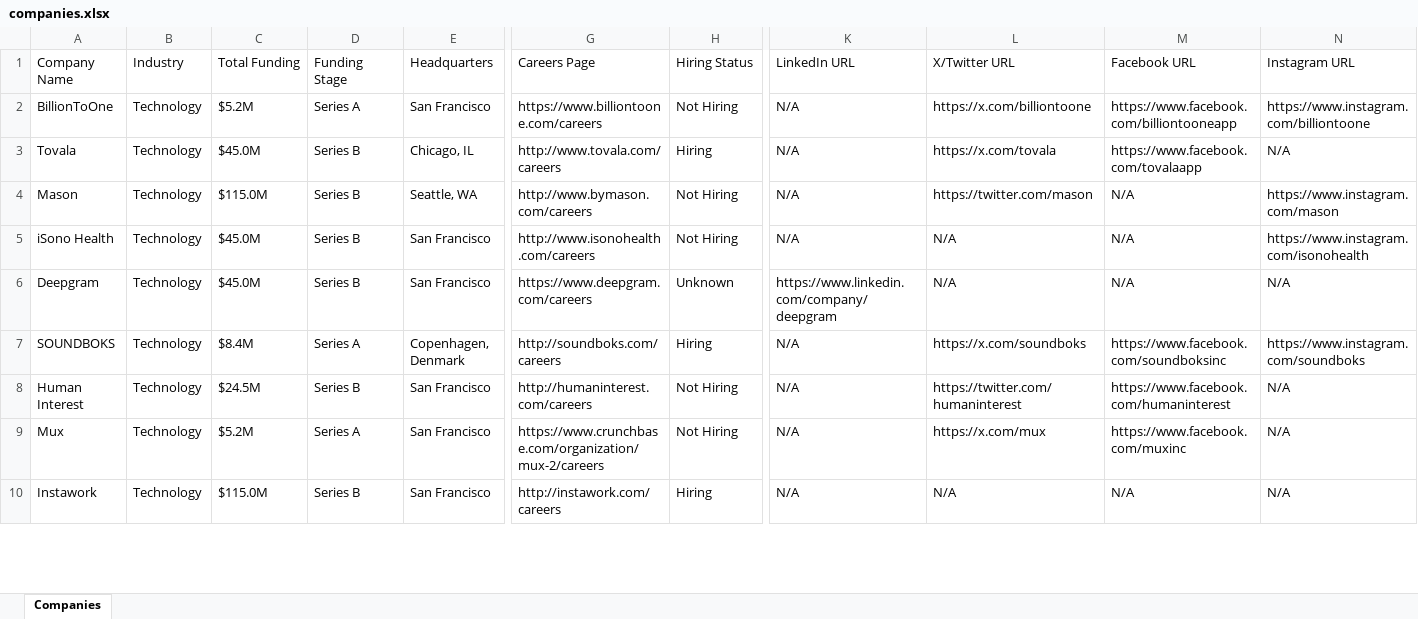
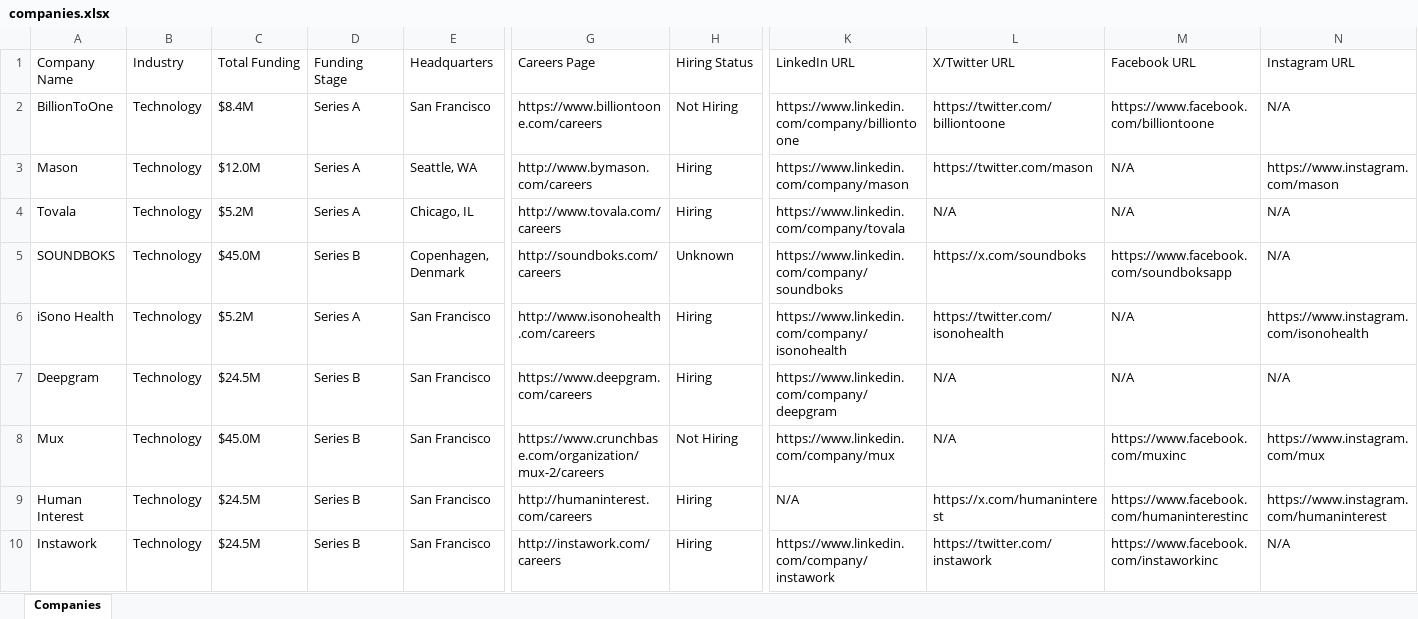
Before and after one commit to usergit535/talent_intelligence_project_2, an Excel workbook: output/companies.xlsx, sheet Companies, drawn as a sheet; only a part is shown, gaps mark what is left out; values as stored, in another font and other column widths than the file's, no cell formats; removed rows and columns are numbered as before the commit, all else as after; rows hold the shown columns only; the diff covers the shown part only; the diff names each change by its address in the sheet, - before the commit and + after, or states it on an @@ line.

```diff
--- a/output/companies.xlsx (sheet Companies)
+++ b/output/companies.xlsx (sheet Companies)
-C2 (Total Funding): $5.2M
+C2 (Total Funding): $8.4M
-K2 (LinkedIn URL): N/A
+K2 (LinkedIn URL): https://www.linkedin.com/company/billiontoone
-L2 (X/Twitter URL): https://x.com/billiontoone
+L2 (X/Twitter URL): https://twitter.com/billiontoone
-M2 (Facebook URL): https://www.facebook.com/billiontooneapp
+M2 (Facebook URL): https://www.facebook.com/billiontoone
-N2 (Instagram URL): https://www.instagram.com/billiontoone
+N2 (Instagram URL): N/A
-row 3: Tovala | Technology | $45.0M | Series B | Chicago, IL | http://www.tovala.com/careers | Hiring | N/A | https://x.com/tovala | https://www.facebook.com/tovalaapp | N/A
-C3 (Total Funding): $115.0M
+C3 (Total Funding): $12.0M
-D3 (Funding Stage): Series B
+D3 (Funding Stage): Series A
-H3 (Hiring Status): Not Hiring
+H3 (Hiring Status): Hiring
-K3 (LinkedIn URL): N/A
+K3 (LinkedIn URL): https://www.linkedin.com/company/mason
+row 4: Tovala | Technology | $5.2M | Series A | Chicago, IL | http://www.tovala.com/careers | Hiring | https://www.linkedin.com/company/tovala | N/A | N/A | N/A
+row 5: SOUNDBOKS | Technology | $45.0M | Series B | Copenhagen, Denmark | http://soundboks.com/careers | Unknown | https://www.linkedin.com/company/soundboks | https://x.com/soundboks | https://www.facebook.com/soundboksapp | N/A
-C6 (Total Funding): $45.0M
+C6 (Total Funding): $5.2M
-D6 (Funding Stage): Series B
+D6 (Funding Stage): Series A
-H6 (Hiring Status): Not Hiring
+H6 (Hiring Status): Hiring
-K6 (LinkedIn URL): N/A
+K6 (LinkedIn URL): https://www.linkedin.com/company/isonohealth
-L6 (X/Twitter URL): N/A
+L6 (X/Twitter URL): https://twitter.com/isonohealth
-C7 (Total Funding): $45.0M
+C7 (Total Funding): $24.5M
-H7 (Hiring Status): Unknown
+H7 (Hiring Status): Hiring
-row 7: SOUNDBOKS | Technology | $8.4M | Series A | Copenhagen, Denmark | http://soundboks.com/careers | Hiring | N/A | https://x.com/soundboks | https://www.facebook.com/soundboksinc | https://www.instagram.com/soundboks
-row 8: Human Interest | Technology | $24.5M | Series B | San Francisco | http://humaninterest.com/careers | Not Hiring | N/A | https://twitter.com/humaninterest | https://www.facebook.com/humaninterest | N/A
-C8 (Total Funding): $5.2M
+C8 (Total Funding): $45.0M
-D8 (Funding Stage): Series A
+D8 (Funding Stage): Series B
-K8 (LinkedIn URL): N/A
+K8 (LinkedIn URL): https://www.linkedin.com/company/mux
-L8 (X/Twitter URL): https://x.com/mux
+L8 (X/Twitter URL): N/A
-N8 (Instagram URL): N/A
+N8 (Instagram URL): https://www.instagram.com/mux
+row 9: Human Interest | Technology | $24.5M | Series B | San Francisco | http://humaninterest.com/careers | Hiring | N/A | https://x.com/humaninterest | https://www.facebook.com/humaninterestinc | https://www.instagram.com/humaninterest
-C10 (Total Funding): $115.0M
+C10 (Total Funding): $24.5M
-K10 (LinkedIn URL): N/A
+K10 (LinkedIn URL): https://www.linkedin.com/company/instawork
-L10 (X/Twitter URL): N/A
+L10 (X/Twitter URL): https://twitter.com/instawork
-M10 (Facebook URL): N/A
+M10 (Facebook URL): https://www.facebook.com/instaworkinc
```
Also changed, not shown: 10 added rows, 10 removed rows and 380 edited cells elsewhere in this sheet, cell formats, 1 other file.
